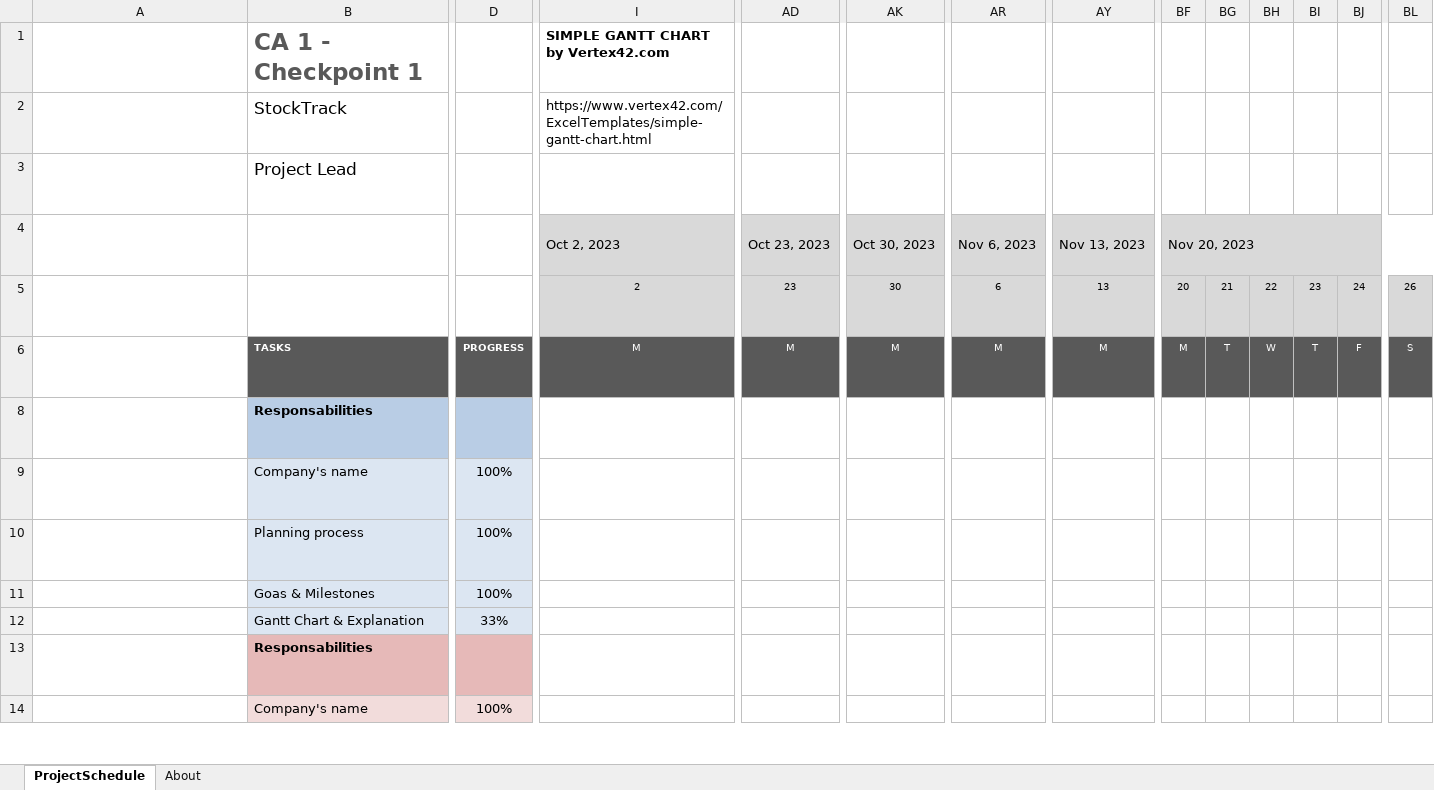
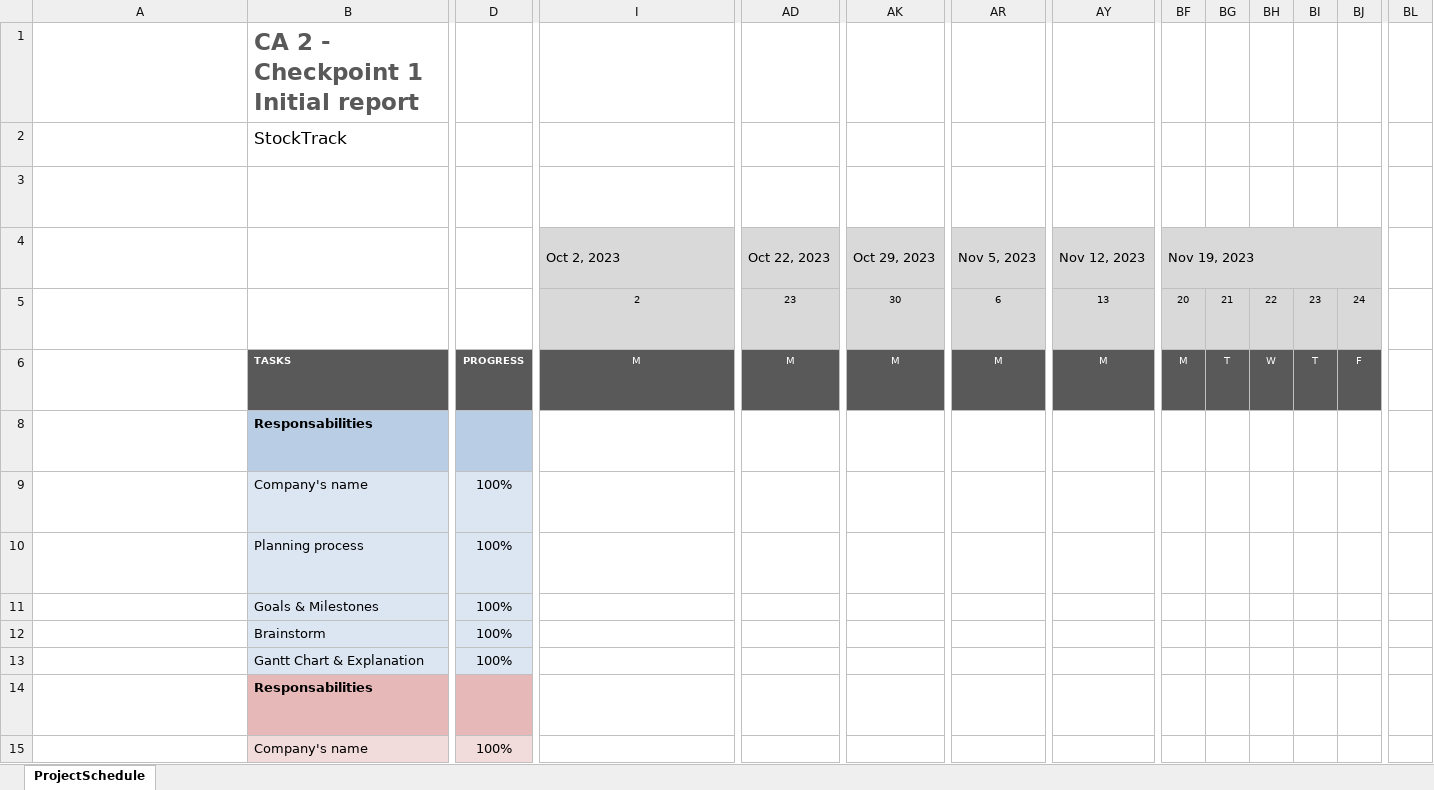
Before and after one commit to Heloeugenio/StockTrack, an Excel workbook: Gantt Chart Project StockTrack.xlsx, sheet ProjectSchedule, drawn as a sheet; only a part is shown, gaps mark what is left out; long unchanged cells end in …; values as stored, in another font and other column widths than the file's, no borders; conditional formats not drawn; removed rows and columns are numbered as before the commit, all else as after; rows hold the shown columns only; the diff covers the shown part only; the diff names each change by its address in the sheet, - before the commit and + after, or states it on an @@ line.

Commit message:
Gant Chartt

```diff
--- a/Gantt Chart Project StockTrack.xlsx (sheet ProjectSchedule)
+++ b/Gantt Chart Project StockTrack.xlsx (sheet ProjectSchedule)
-sheet tab: About
-B1: CA 1 - Checkpoint 1
+B1: CA 2 - Checkpoint 1 Initial report
-I1: SIMPLE GANTT CHART by Vertex42.com
+I1: (empty)
-I2: https://www.vertex42.com/ExcelTemplates/simple-gantt-chart.html
+I2: (empty)
-B3: Project Lead
+B3: (empty)
-AD4: Oct 23, 2023
+AD4: Oct 22, 2023
-AK4: Oct 30, 2023
+AK4: Oct 29, 2023
-AR4: Nov 6, 2023
+AR4: Nov 5, 2023
-AY4: Nov 13, 2023
+AY4: Nov 12, 2023
-BF4: Nov 20, 2023
+BF4: Nov 19, 2023
-BF4:BL4 merged
+BF4:BK4 merged
-BL4:BL5 fill: #D9D9D9
+BL4:BL5 fill: none
-BL5: 26
+BL5: (empty)
-BL6: S
+BL6: (empty)
-BL6 fill: #595959
+BL6 fill: none
-B11: Goas & Milestones
+B11: Goals & Milestones
+row 12:  | Brainstorm | 100%
-D13: 33%
+D13: 100%
```
Also changed, not shown: 2 added rows, 4 removed rows, 5 edited cells and cell formats elsewhere in this sheet, formulas that keep their value, charts or pictures.
